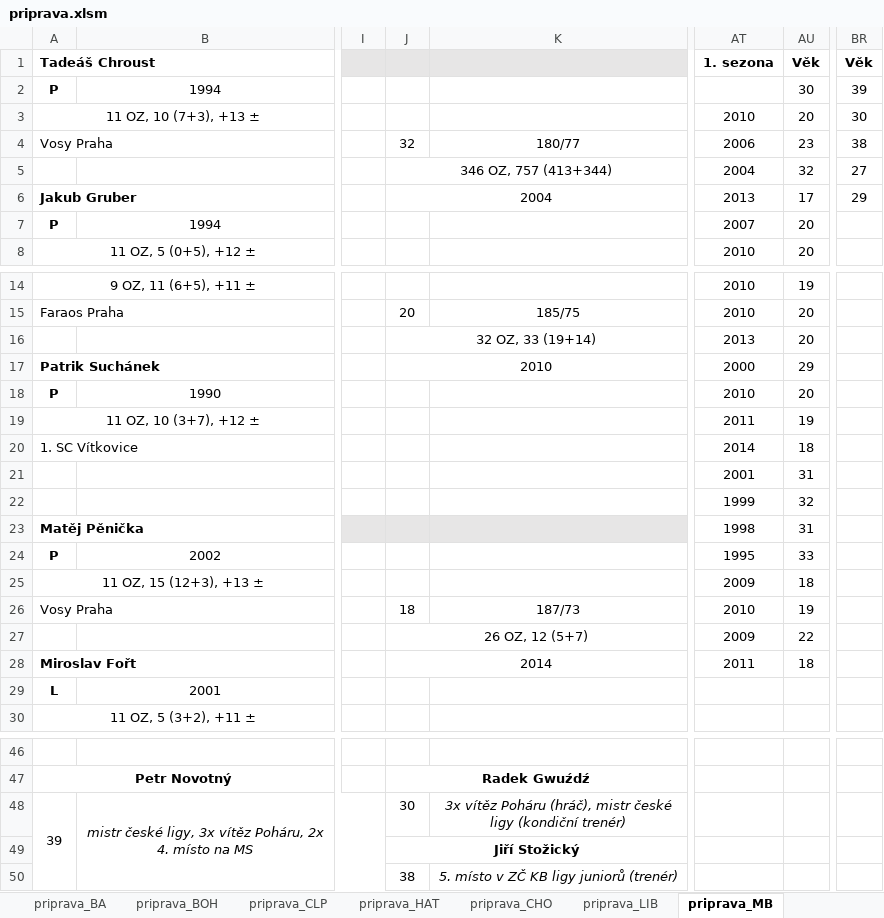
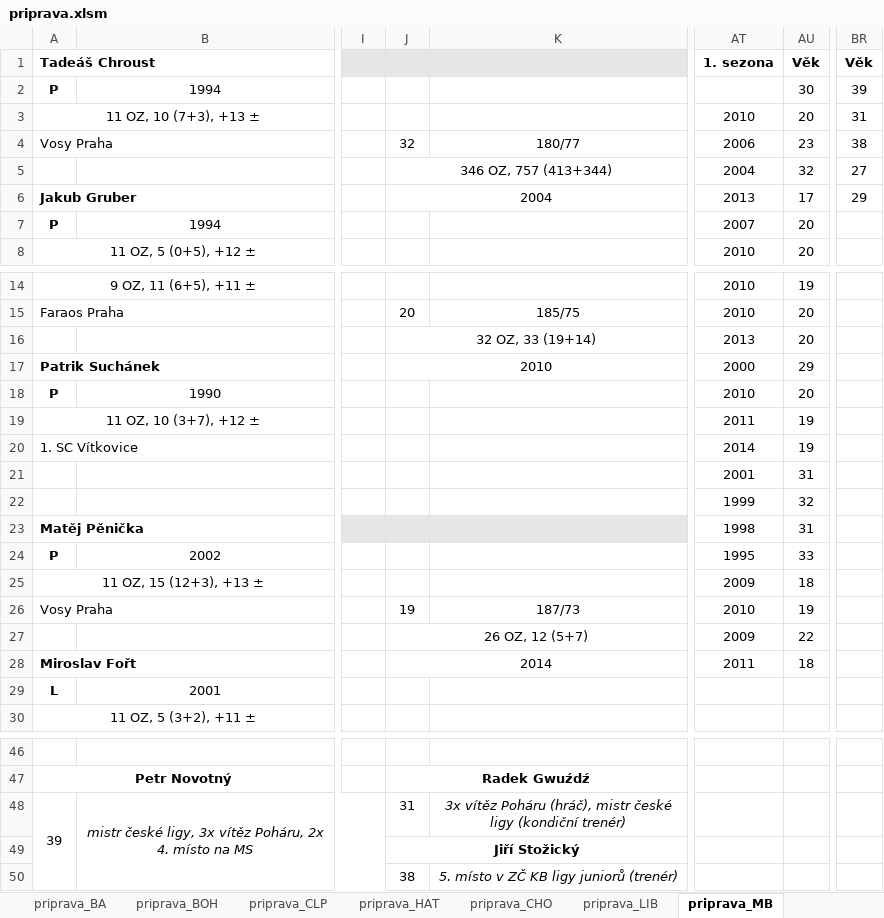
Before and after one commit to klimarichard/ceskyflorbal, an Excel workbook: priprava.xlsm, sheet priprava_MB, drawn as a sheet; only a part is shown, gaps mark what is left out; values as stored, in another font and other column widths than the file's, no borders; conditional formats not drawn; the diff names each change by its address in the sheet, - before the commit and + after, or states it on an @@ line.

```diff
--- a/priprava.xlsm (sheet priprava_MB)
+++ b/priprava.xlsm (sheet priprava_MB)
-BR3 (Věk): 30
+BR3 (Věk): 31
-AU20 (Věk): 18
+AU20 (Věk): 19
-J26: 18
+J26: 19
-J48: 30
+J48: 31
```
Also changed, not shown: sheet priprava_BA, sheet prehled, sheet priprava_CHO, formulas that keep their value, hidden cells.
